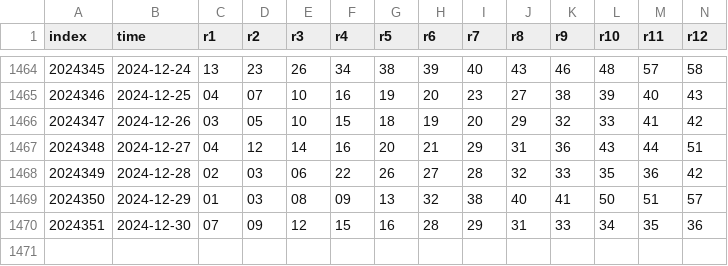
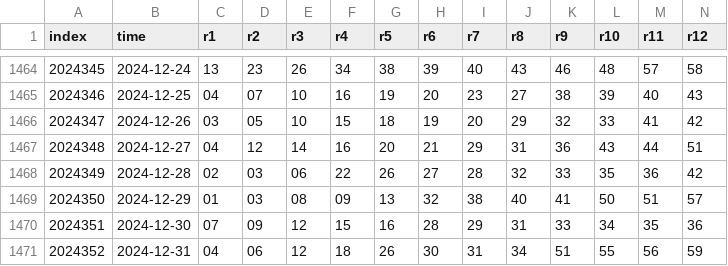
Before and after one commit to ipdisabled/fetch_data, a CSV file: kl8_data.csv, drawn as a sheet; only a part is shown, gaps mark what is left out; rows hold the shown columns only; the diff names each change by its address in the sheet, - before the commit and + after, or states it on an @@ line.

```diff
--- a/kl8_data.csv
+++ b/kl8_data.csv
+row 1471: 2024352 | 2024-12-31 | 04 | 06 | 12 | 18 | 26 | 30 | 31 | 34 | 51 | 55 | 56 | 59
```
Also changed, not shown: next_match_odds.csv, pl3_data.csv, 4 other files.
